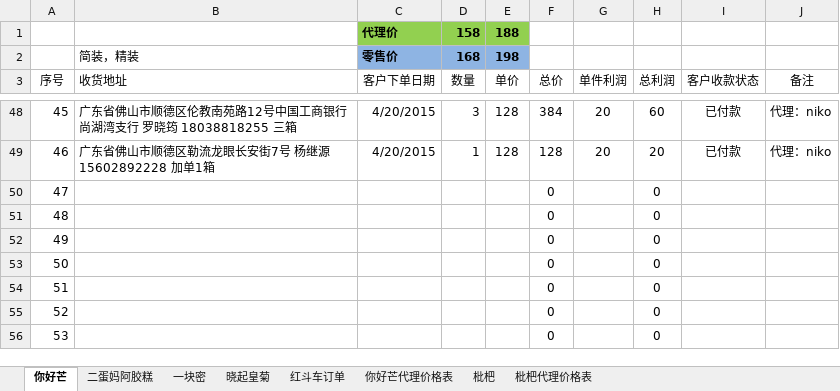
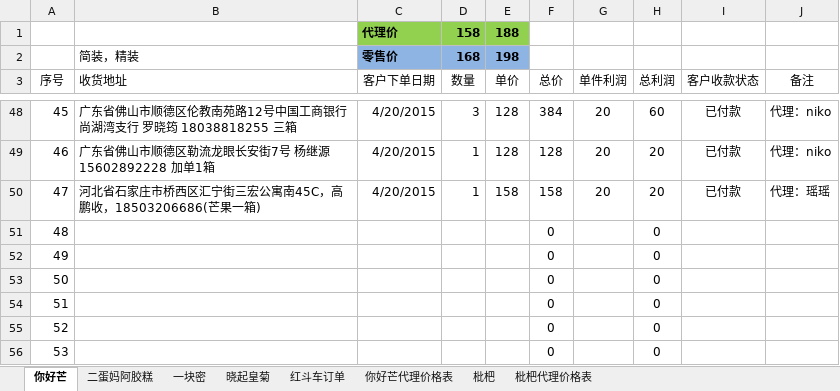
Before and after one commit to ettor/miyou, an Excel workbook: Documents/农鲜购订单.xlsx, sheet 你好芒, drawn as a sheet; only a part is shown, gaps mark what is left out; values as stored, in another font and other column widths than the file's, no borders; the diff names each change by its address in the sheet, - before the commit and + after, or states it on an @@ line.

```diff
--- a/Documents/农鲜购订单.xlsx (sheet 你好芒)
+++ b/Documents/农鲜购订单.xlsx (sheet 你好芒)
-B50 (收货地址): (empty)
+B50 (收货地址): 河北省石家庄市桥西区汇宁街三宏公寓南45C，高鹏收，18503206686(芒果一箱)
-C50 (客户下单日期): (empty)
+C50 (客户下单日期): 4/20/2015
-D50 (数量): (empty)
+D50 (数量): 1
-E50 (单价): (empty)
+E50 (单价): 158
-F50 (总价): 0
+F50 (总价): 158
-G50 (单件利润): (empty)
+G50 (单件利润): 20
-H50 (总利润): 0
+H50 (总利润): 20
-I50 (客户收款状态): (empty)
+I50 (客户收款状态): 已付款
-J50 (备注): (empty)
+J50 (备注): 代理：瑶瑶
```
